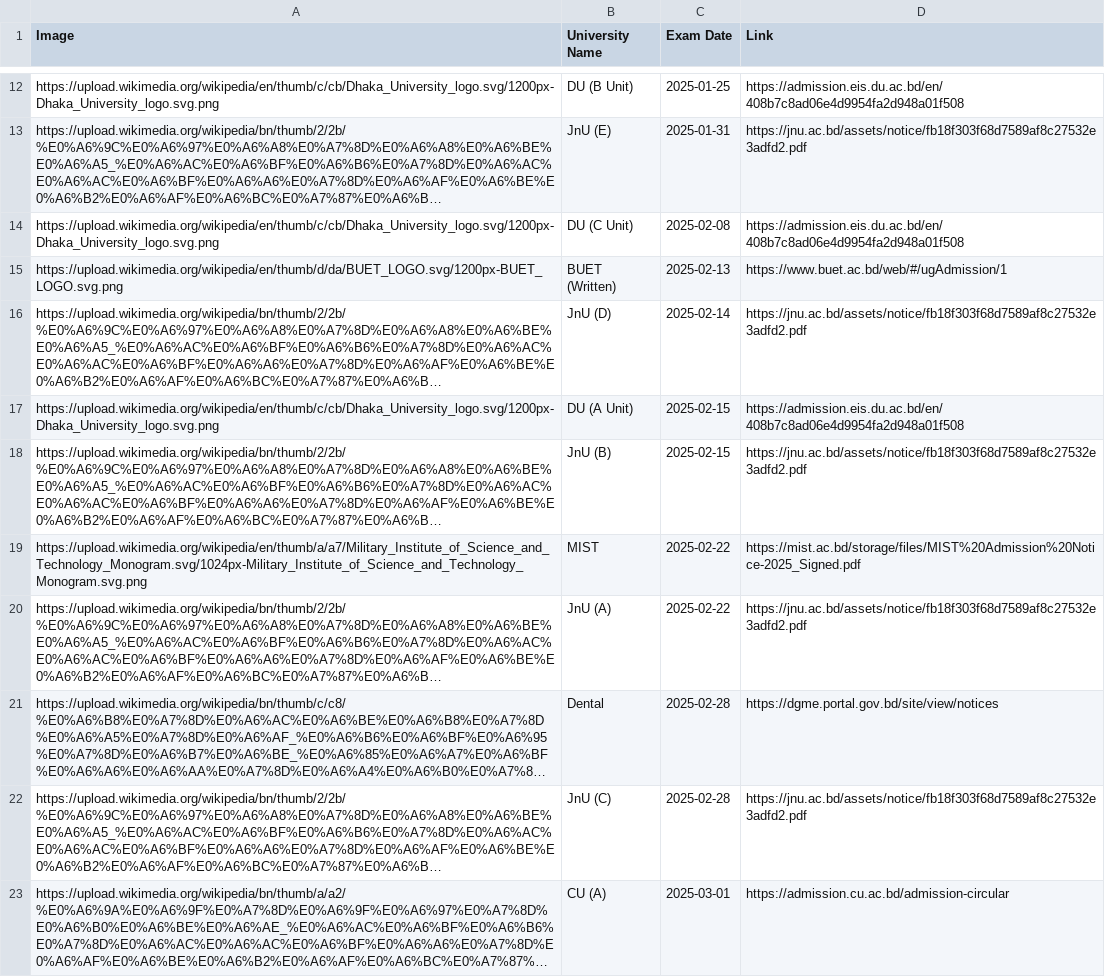
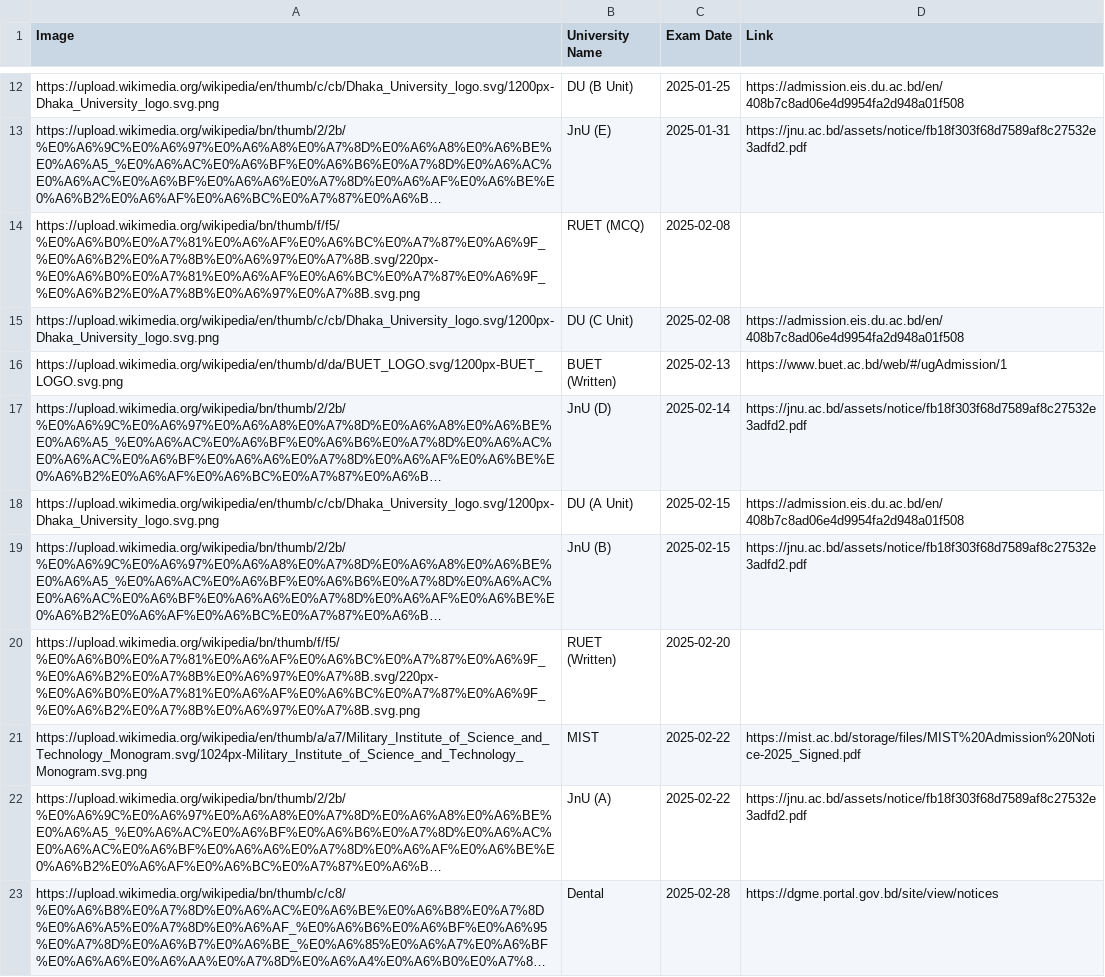
Before and after one commit to rahman-ziad/appdata, a CSV file: university exam date - Sheet1.csv, drawn as a sheet; only a part is shown, gaps mark what is left out; the shorter side is filled out with more unchanged rows; long unchanged cells end in …; the diff names each change by its address in the sheet, - before the commit and + after, or states it on an @@ line.

Commit message:
Update university exam date - Sheet1.csv

```diff
--- a/university exam date - Sheet1.csv
+++ b/university exam date - Sheet1.csv
+row 14: https://upload.wikimedia.org/wikipedia/bn/thumb/f/f5/%E0%A6%B0%E0%A7%81%E0%A6%AF%E0%A6%BC%E0%A7%87%E0%A6%9F_%E0%A6%B2%E0%A7%8B%E0%A6%97%E0%A7%8B.svg/220px-%E0%A6%B0%E0%A7%81%E0%A6%AF%E0%A6%BC%E0%A7%87%E0%A6%9F_%E0%A6%B2%E0%A7%8B%E0%A6%97%E0%A7%8B.svg.png | RUET (MCQ) | 2025-02-08
+row 20: https://upload.wikimedia.org/wikipedia/bn/thumb/f/f5/%E0%A6%B0%E0%A7%81%E0%A6%AF%E0%A6%BC%E0%A7%87%E0%A6%9F_%E0%A6%B2%E0%A7%8B%E0%A6%97%E0%A7%8B.svg/220px-%E0%A6%B0%E0%A7%81%E0%A6%AF%E0%A6%BC%E0%A7%87%E0%A6%9F_%E0%A6%B2%E0%A7%8B%E0%A6%97%E0%A7%8B.svg.png | RUET (Written) | 2025-02-20
```
